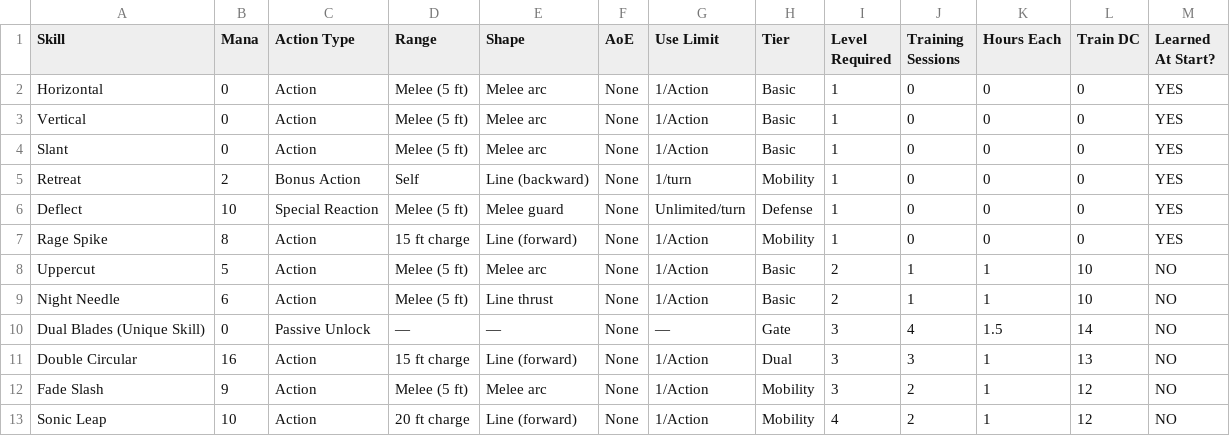
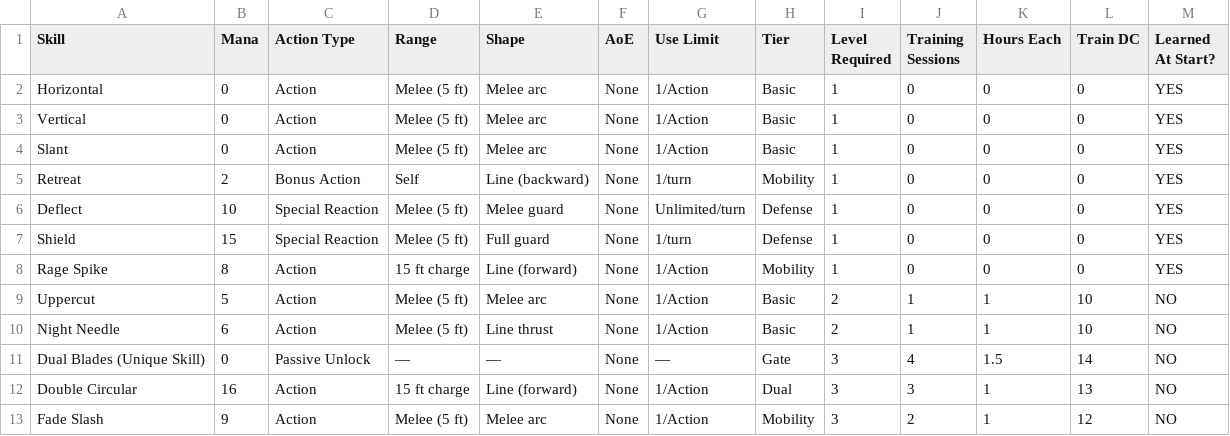
Before and after one commit to Dralorex/General-Questions, a CSV file: kirito-mana-system/quick-reference.csv, drawn as a sheet; only a part is shown; the shorter side is filled out with more unchanged rows; the diff names each change by its address in the sheet, - before the commit and + after, or states it on an @@ line.

```diff
--- a/kirito-mana-system/quick-reference.csv
+++ b/kirito-mana-system/quick-reference.csv
+row 7: Shield | 15 | Special Reaction | Melee (5 ft) | Full guard | None | 1/turn | Defense | 1 | 0 | 0 | 0 | YES
```
Also changed, not shown: kirito-mana-system/level-unlocks.csv, kirito-mana-system/skills.csv, 7 other files.
